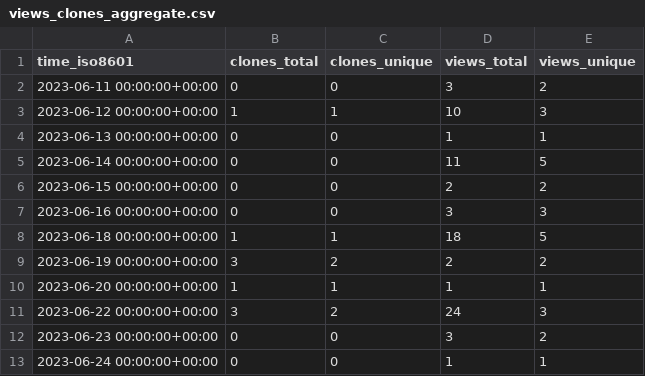
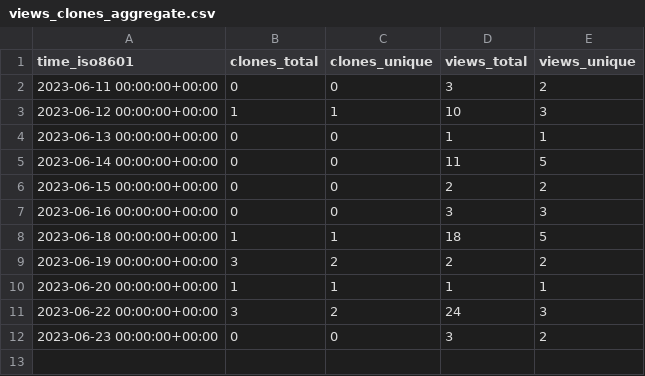
Before and after one commit to jzemmels/trafficMonitor, a CSV file: CSAFE-ISU/handwriter/ghrs-data/views_clones_aggregate.csv, drawn as a sheet; the diff names each change by its address in the sheet, - before the commit and + after, or states it on an @@ line.

```diff
--- a/CSAFE-ISU/handwriter/ghrs-data/views_clones_aggregate.csv
+++ b/CSAFE-ISU/handwriter/ghrs-data/views_clones_aggregate.csv
-row 13: 2023-06-24 00:00:00+00:00 | 0 | 0 | 1 | 1
```
Also changed, not shown: CSAFE-ISU/AOAS-2018-glass-manuscript/ghrs-data/views_clones_aggregate.csv, CSAFE-ISU/handwriter/ghrs-data/stargazers.csv, 24 other files.
